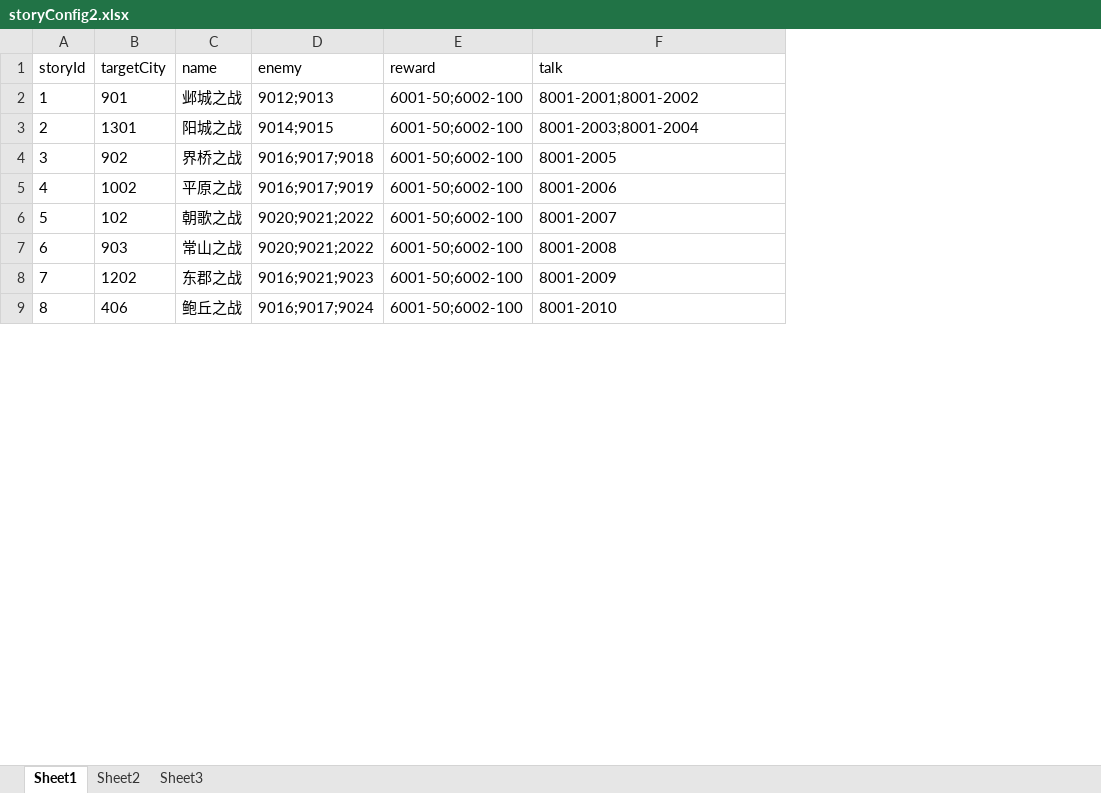
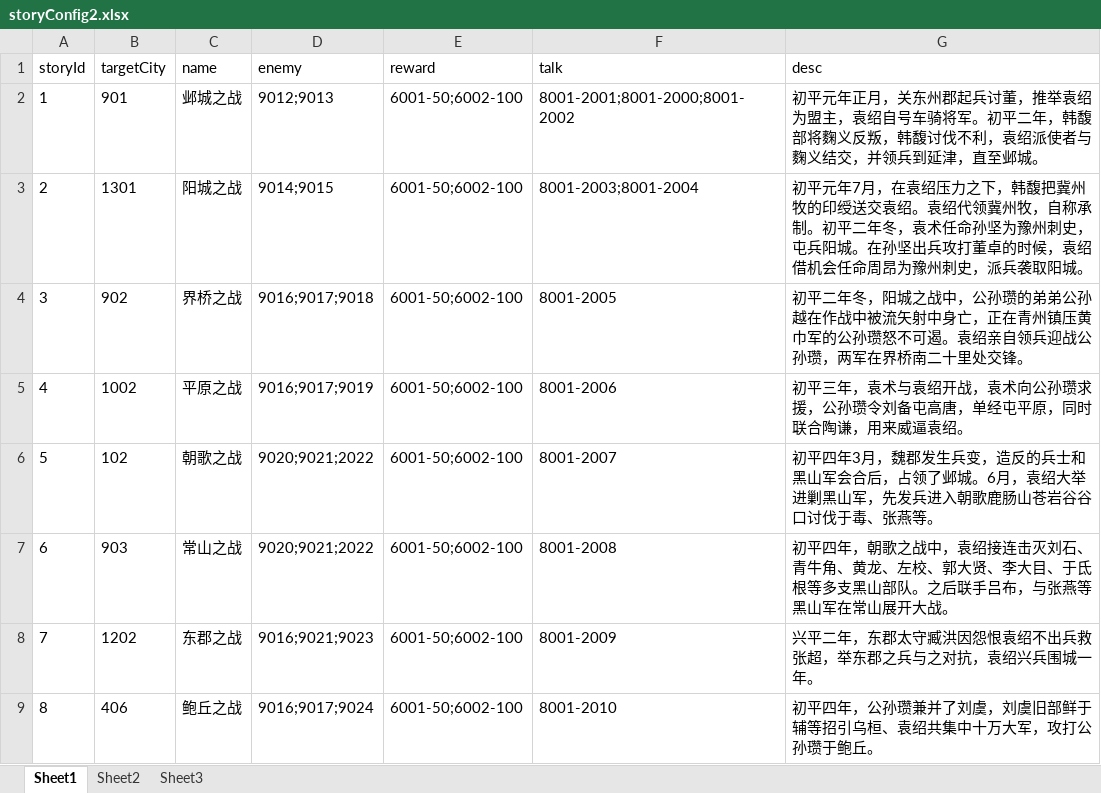
Before and after one commit to shilong1028/shilong1028.sanguo.io, an Excel workbook: tbl打包工具/excel/storyConfig2.xlsx, sheet Sheet1, drawn as a sheet; only a part is shown; values as stored, in another font and other column widths than the file's, no borders; the diff names each change by its address in the sheet, - before the commit and + after, or states it on an @@ line.

```diff
--- a/tbl打包工具/excel/storyConfig2.xlsx (sheet Sheet1)
+++ b/tbl打包工具/excel/storyConfig2.xlsx (sheet Sheet1)
+column G (desc), rows 2-9: 初平元年正月，关东州郡起兵讨董，推举袁绍为盟主，袁绍自号车骑将军。初平二年，韩馥部将麴义反叛，韩馥讨伐不利，袁绍派使者与麴义结交，并领兵到延津，直至邺城。 | 初平元年7月，在袁绍压力之下，韩馥把冀州牧的印绶送交袁绍。袁绍代领冀州牧，自称承制。初平二年冬，袁术任命孙坚为豫州刺史，屯兵阳城。在孙坚出兵攻打董卓的时候，袁绍借机会任命周昂为豫州刺史，派兵袭取阳城。 | 初平二年冬，阳城之战中，公孙瓒的弟弟公孙越在作战中被流矢射中身亡，正在青州镇压黄巾军的公孙瓒怒不可遏。袁绍亲自领兵迎战公孙瓒，两军在界桥南二十里处交锋。 | 初平三年，袁术与袁绍开战，袁术向公孙瓒求援，公孙瓒令刘备屯高唐，单经屯平原，同时联合陶谦，用来威逼袁绍。 | 初平四年3月，魏郡发生兵变，造反的兵士和黑山军会合后，占领了邺城。6月，袁绍大举进剿黑山军，先发兵进入朝歌鹿肠山苍岩谷谷口讨伐于毒、张燕等。 | 初平四年，朝歌之战中，袁绍接连击灭刘石、青牛角、黄龙、左校、郭大贤、李大目、于氐根等多支黑山部队。之后联手吕布，与张燕等黑山军在常山展开大战。 | 兴平二年，东郡太守臧洪因怨恨袁绍不出兵救张超，举东郡之兵与之对抗，袁绍兴兵围城一年。 | 初平四年，公孙瓒兼并了刘虞，刘虞旧部鲜于辅等招引乌桓、袁绍共集中十万大军，攻打公孙瓒于鲍丘。
-F2 (talk): 8001-2001;8001-2002
+F2 (talk): 8001-2001;8001-2000;8001-2002
```
Also changed, not shown: tbl打包工具/excel/storyConfig1.xlsx, tbl打包工具/excel/storyConfig3.xlsx, 21 other files.
